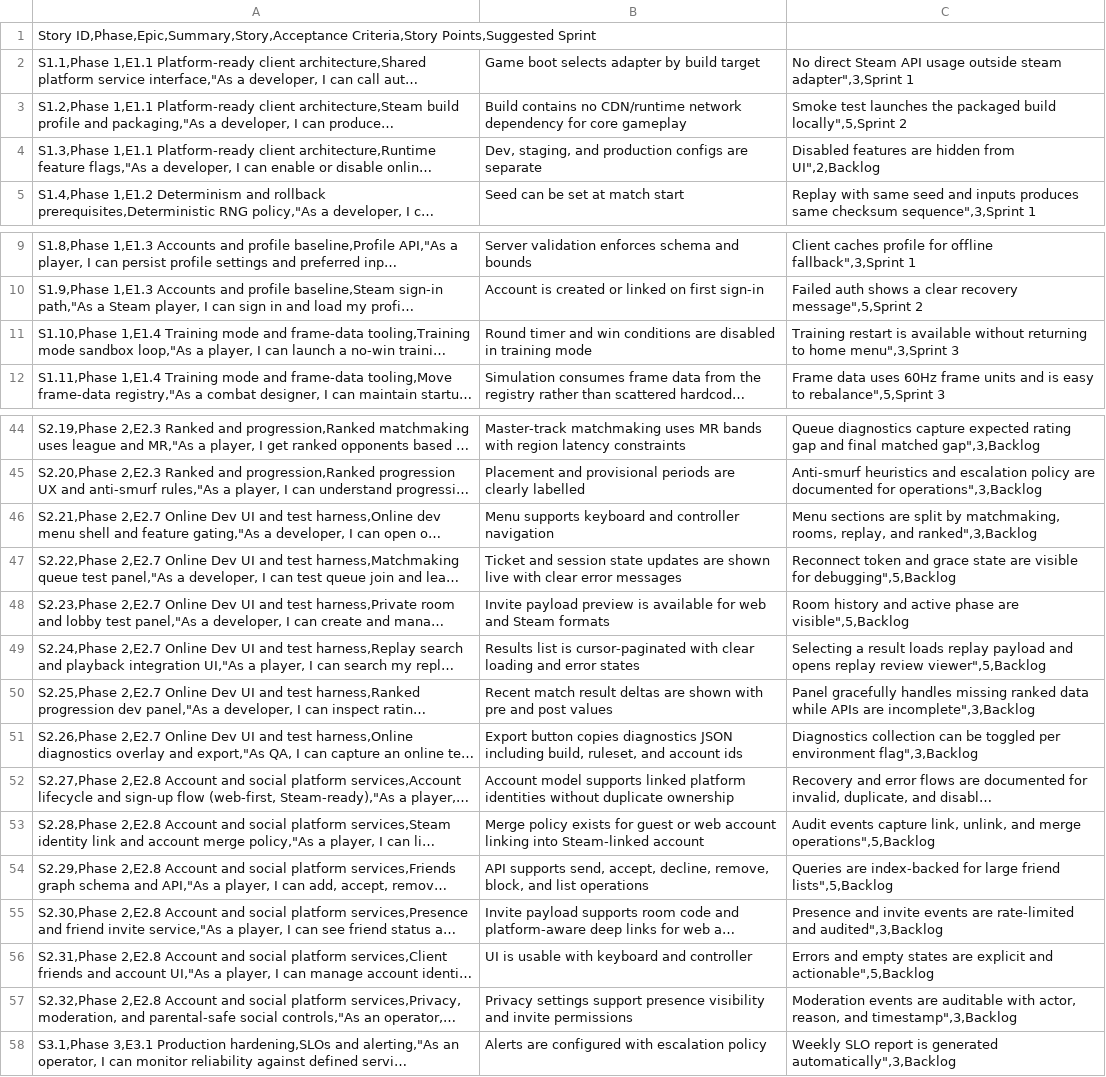
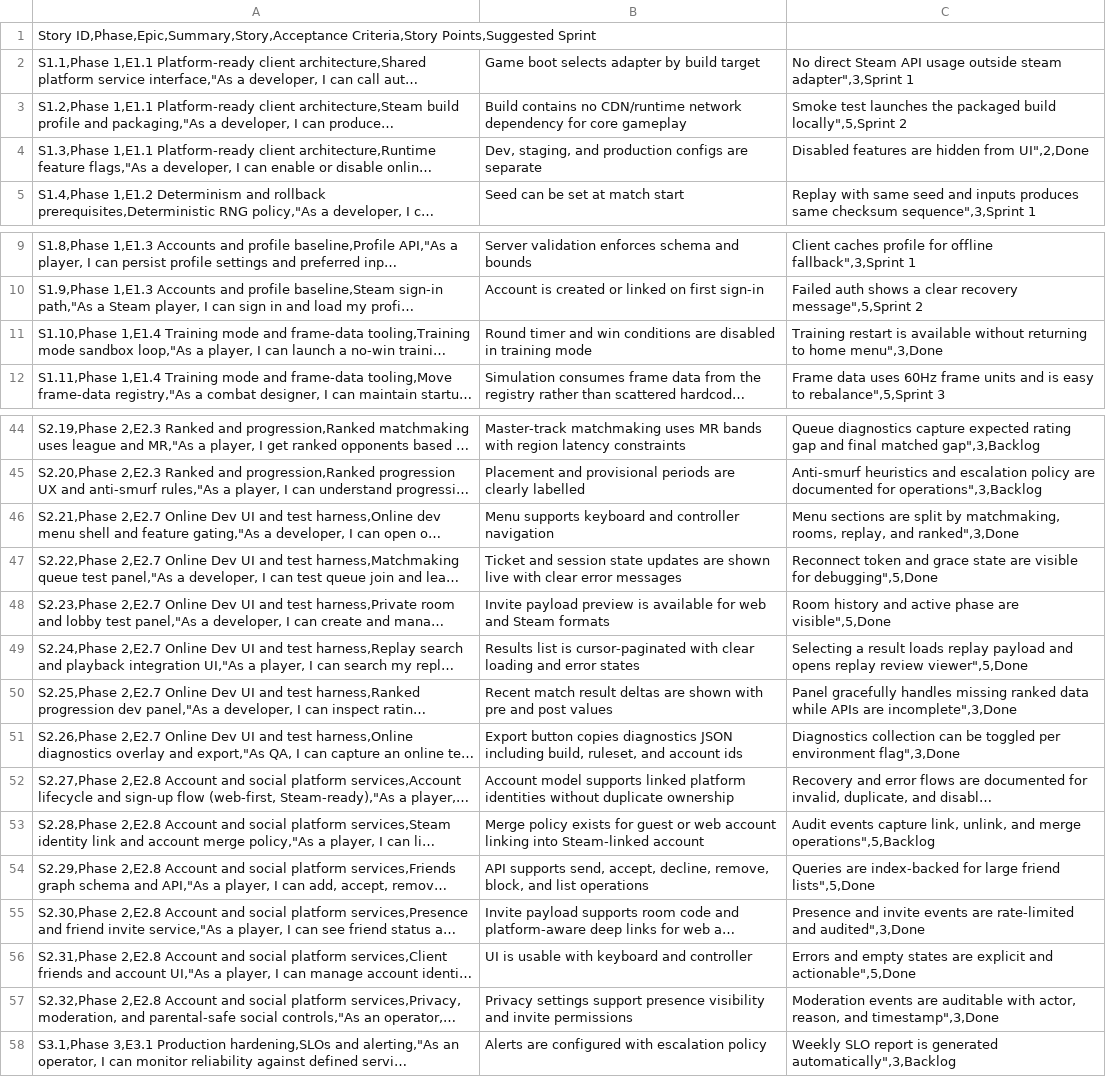
Before and after one commit to morrisjam/animated-octo-lana, a CSV file: JIRA_STORY_BACKLOG.csv, drawn as a sheet; only a part is shown, gaps mark what is left out; long unchanged cells end in …; the diff names each change by its address in the sheet, - before the commit and + after, or states it on an @@ line.

Commit message:
docs(backlog): sync completed stories and set next E2.3 execution plan

```diff
--- a/JIRA_STORY_BACKLOG.csv
+++ b/JIRA_STORY_BACKLOG.csv
-C4: …hidden from UI",2,Backlog
+C4: …hidden from UI",2,Done
-C11: …to home menu",3,Sprint 3
+C11: …to home menu",3,Done
-C46: …replay, and ranked",3,Backlog
+C46: …replay, and ranked",3,Done
-C47: …visible for debugging",5,Backlog
+C47: …visible for debugging",5,Done
-C48: …phase are visible",5,Backlog
+C48: …phase are visible",5,Done
-C49: …replay review viewer",5,Backlog
+C49: …replay review viewer",5,Done
-C50: …APIs are incomplete",3,Backlog
+C50: …APIs are incomplete",3,Done
-C51: …per environment flag",3,Backlog
+C51: …per environment flag",3,Done
-C54: …large friend lists",5,Backlog
+C54: …large friend lists",5,Done
-C55: …rate-limited and audited",3,Backlog
+C55: …rate-limited and audited",3,Done
-C56: …explicit and actionable",5,Backlog
+C56: …explicit and actionable",5,Done
-C57: …reason, and timestamp",3,Backlog
+C57: …reason, and timestamp",3,Done
```
Also changed, not shown: 2 other files.
